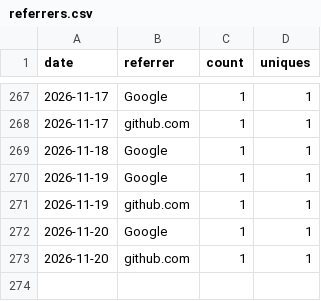
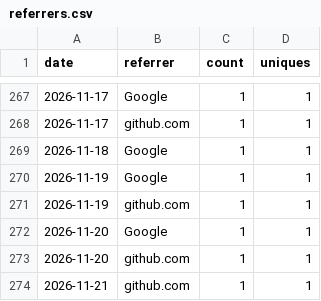
Before and after one commit to rautaditya2606/Shardflow, a CSV file: .github/traffic_data/referrers.csv, drawn as a sheet; only a part is shown, gaps mark what is left out.

```diff
--- a/.github/traffic_data/referrers.csv
+++ b/.github/traffic_data/referrers.csv
@@ -273 +273,2 @@ date,referrer,count,uniques
 2026-11-20,github.com,1,1
+2026-11-21,github.com,1,1
```
Also changed, not shown: .github/traffic_data/clones.csv, .github/traffic_data/popular_paths.csv, 2 other files.
